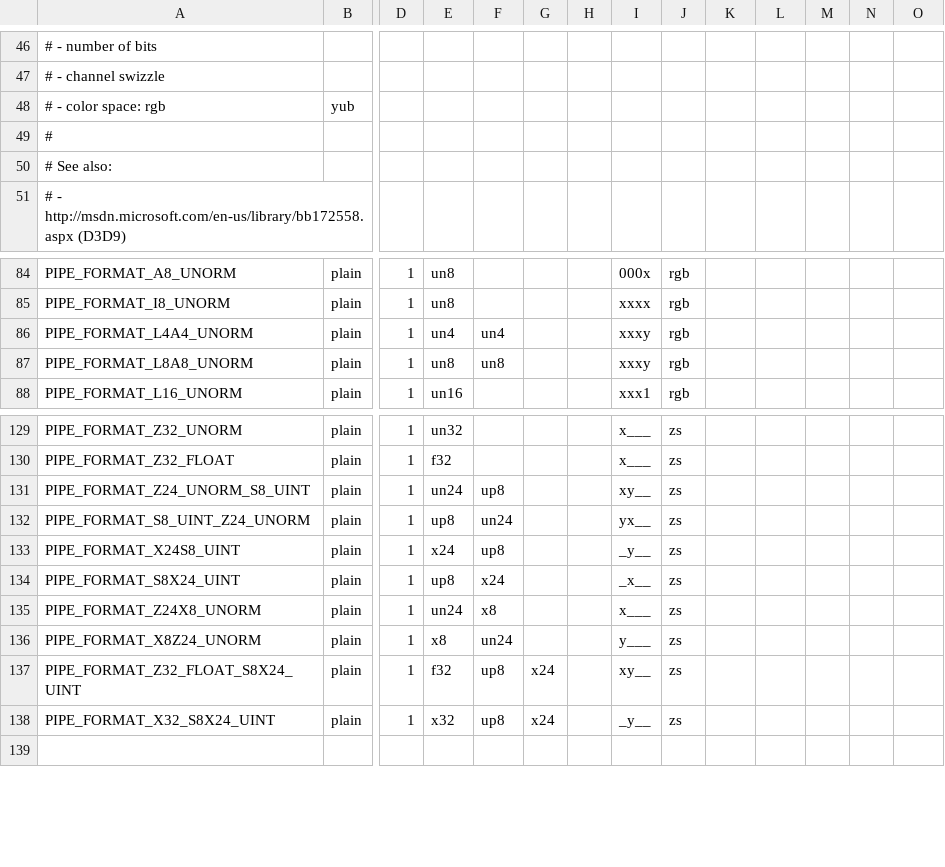
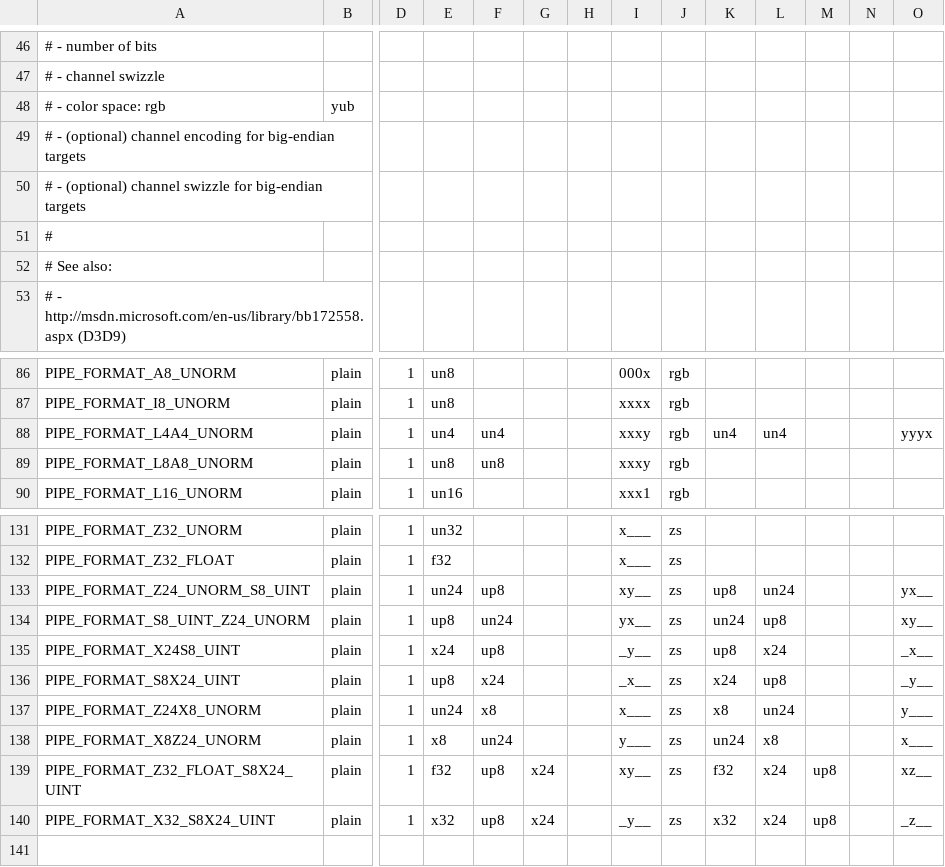
Before and after one commit to wmjb/mesa-trinity, a CSV file: src/gallium/auxiliary/util/u_format.csv, drawn as a sheet; only a part is shown, gaps mark what is left out; addresses are those after the commit; rows hold the shown columns only; the diff covers the shown part only; the diff names each change by its address in the sheet, - before the commit and + after, or states it on an @@ line.

Commit message:
util: Add big-endian layout for a number of formats.
This patch builds on e1146f4b783b5a79864c81d49a08fb93c1b404ab and
previous patches by allowing u_format.csv to specify separate big-endian
and little-endian layouts.  It then uses this to specify the correct layouts
for various depth/stencil formats.  Later patches handle other formats.

To recap, the idea is that u_format.csv lists the channels for an N-byte
value as though it were an N-byte integer.  For little-endian targets
the channels are listed starting at the least-significant bit of the
integer while for big-endian targets the channels are listed starting
at the most-significant bit.  This means that for something like
PIPE_FORMAT_B8G8R8A8_UNORM (blue in first byte of memory, alpha in last
byte of memory) the orders are the same for both endiannesses.  But for
something like PIPE_FORMAT_S8_UINT_Z24_UNORM, where the stencil is in
the least significant byte of a 32-bit integer, there need to be separate
channel definitions for each endianness.

The effect of this patch is to make the affected PIPE_FORMAT_*s have
the same layout as the associated MESA_FORMAT_*s for big-endian.
The MESA_FORMAT_*s are already handled correctly.

Fixes various piglit tests on z.  No regressions on x86_64.

[airlied: squash subsequent patches]
util: Add big-endian layout for 5551 and 565 formats
util: Add big-endian layout for 10/10/10/2 formats
util: Add big-endian layout for 4444 formats
util: Add big-endian layout for 233 format
util: Add big-endian layout for 44 formats

Signed-off-by: Dave Airlie <airlied@redhat.com>

```diff
--- a/src/gallium/auxiliary/util/u_format.csv
+++ b/src/gallium/auxiliary/util/u_format.csv
+row 49: # - (optional) channel encoding for big-endian targets
+row 50: # - (optional) channel swizzle for big-endian targets
-K88: (empty)
+K88: un4
-L88: (empty)
+L88: un4
-O88: (empty)
+O88: yyyx
-K133: (empty)
+K133: up8
-L133: (empty)
+L133: un24
-O133: (empty)
+O133: yx__
-K134: (empty)
+K134: un24
-L134: (empty)
+L134: up8
-O134: (empty)
+O134: xy__
-K135: (empty)
+K135: up8
-L135: (empty)
+L135: x24
-O135: (empty)
+O135: _x__
-K136: (empty)
+K136: x24
-L136: (empty)
+L136: up8
-O136: (empty)
+O136: _y__
-K137: (empty)
+K137: x8
-L137: (empty)
+L137: un24
-O137: (empty)
+O137: y___
-K138: (empty)
+K138: un24
-L138: (empty)
+L138: x8
-O138: (empty)
+O138: x___
-K139: (empty)
+K139: f32
-L139:L140: (empty)
+L139:L140: x24
-M139:M140: (empty)
+M139:M140: up8
-O139: (empty)
+O139: xz__
-K140: (empty)
+K140: x32
-O140: (empty)
+O140: _z__
```
Also changed, not shown: 112 edited cells elsewhere in this file, 1 other file.
